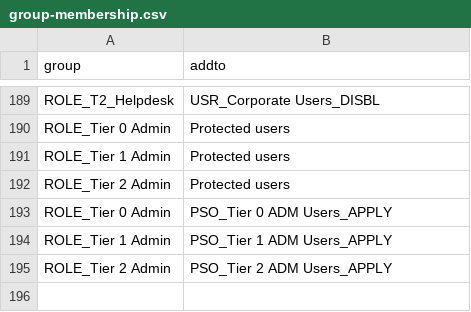
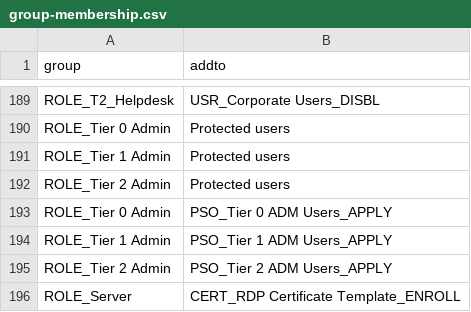
Before and after one commit to SalutAToi/AD-Tier-Administration, a CSV file: group-membership.csv, drawn as a sheet; only a part is shown, gaps mark what is left out; the diff names each change by its address in the sheet, - before the commit and + after, or states it on an @@ line.

```diff
--- a/group-membership.csv
+++ b/group-membership.csv
+row 196: ROLE_Server | CERT_RDP Certificate Template_ENROLL
```
Also changed, not shown: group-creation.csv.
